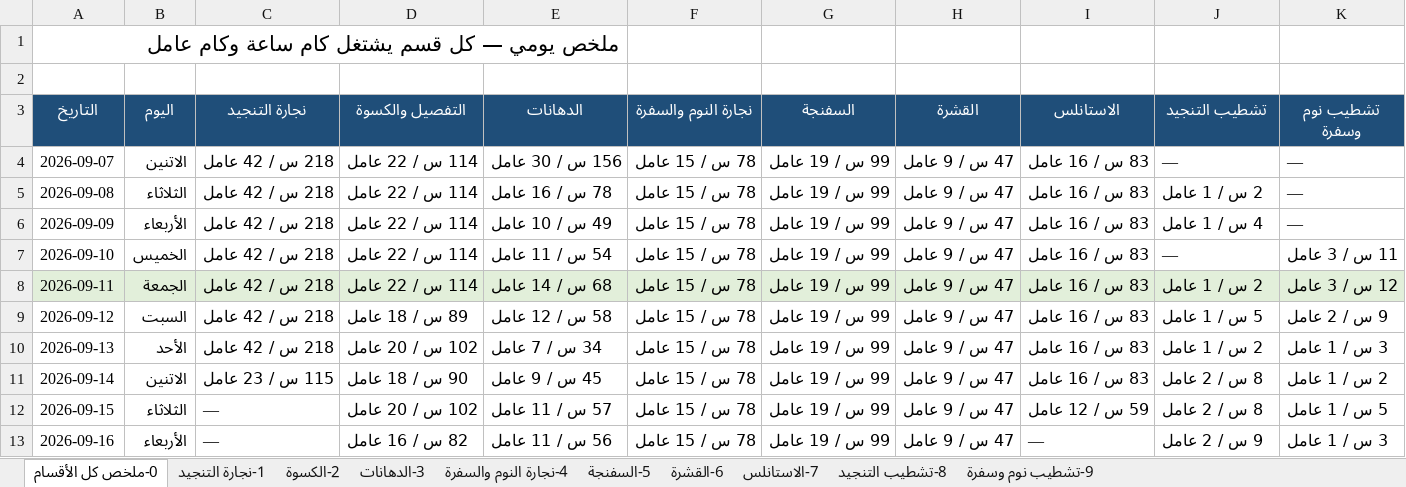
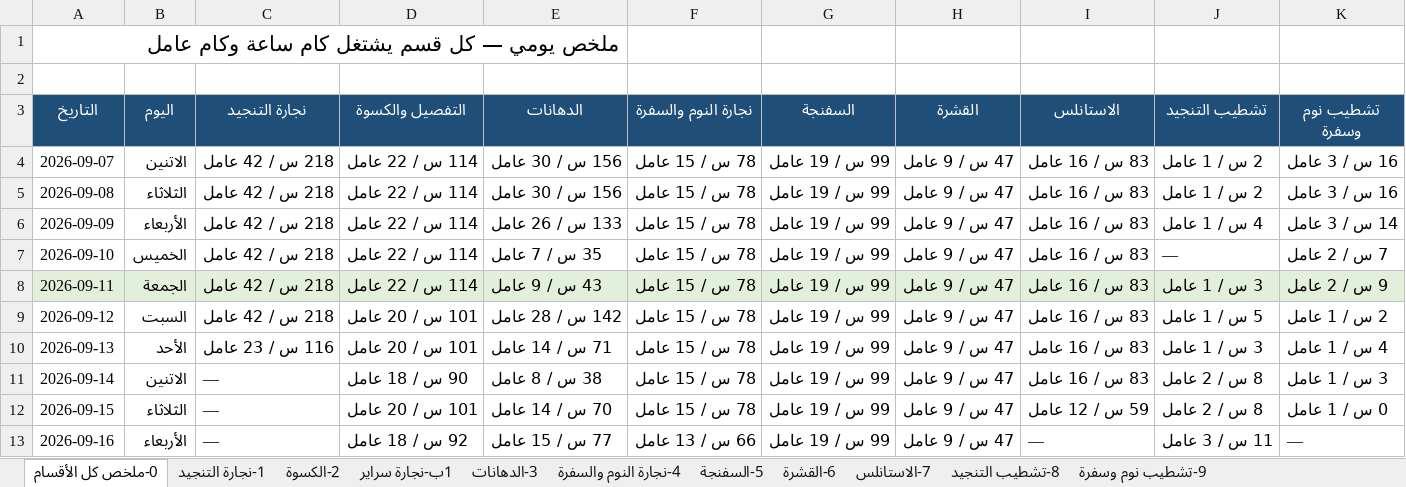
Before and after one commit to furx491/assesment, an Excel workbook: production-plan/خطة_المشرفين.xlsx, sheet 0-ملخص كل الأقسام, drawn as a sheet; only a part is shown; values as stored, in another font and other column widths than the file's, no borders; the diff covers the shown part only; the diff names each change by its address in the sheet, - before the commit and + after, or states it on an @@ line.

```diff
--- a/production-plan/خطة_المشرفين.xlsx (sheet 0-ملخص كل الأقسام)
+++ b/production-plan/خطة_المشرفين.xlsx (sheet 0-ملخص كل الأقسام)
+sheet tab: 1ب-نجارة سراير
-J4 (تشطيب التنجيد): —
+J4 (تشطيب التنجيد): 2 س / 1 عامل
-K4:K5 (تشطيب نوم وسفرة): —
+K4:K5 (تشطيب نوم وسفرة): 16 س / 3 عامل
-E5 (الدهانات): 78 س / 16 عامل
+E5 (الدهانات): 156 س / 30 عامل
-E6 (الدهانات): 49 س / 10 عامل
+E6 (الدهانات): 133 س / 26 عامل
-K6 (تشطيب نوم وسفرة): —
+K6 (تشطيب نوم وسفرة): 14 س / 3 عامل
-E7 (الدهانات): 54 س / 11 عامل
+E7 (الدهانات): 35 س / 7 عامل
-K7 (تشطيب نوم وسفرة): 11 س / 3 عامل
+K7 (تشطيب نوم وسفرة): 7 س / 2 عامل
-E8 (الدهانات): 68 س / 14 عامل
+E8 (الدهانات): 43 س / 9 عامل
-J8 (تشطيب التنجيد): 2 س / 1 عامل
+J8 (تشطيب التنجيد): 3 س / 1 عامل
-K8 (تشطيب نوم وسفرة): 12 س / 3 عامل
+K8 (تشطيب نوم وسفرة): 9 س / 2 عامل
-D9 (التفصيل والكسوة): 89 س / 18 عامل
+D9 (التفصيل والكسوة): 101 س / 20 عامل
-E9 (الدهانات): 58 س / 12 عامل
+E9 (الدهانات): 142 س / 28 عامل
-K9 (تشطيب نوم وسفرة): 9 س / 2 عامل
+K9 (تشطيب نوم وسفرة): 2 س / 1 عامل
-C10 (نجارة التنجيد): 218 س / 42 عامل
+C10 (نجارة التنجيد): 116 س / 23 عامل
-D10 (التفصيل والكسوة): 102 س / 20 عامل
+D10 (التفصيل والكسوة): 101 س / 20 عامل
-E10 (الدهانات): 34 س / 7 عامل
+E10 (الدهانات): 71 س / 14 عامل
-J10 (تشطيب التنجيد): 2 س / 1 عامل
+J10 (تشطيب التنجيد): 3 س / 1 عامل
-K10 (تشطيب نوم وسفرة): 3 س / 1 عامل
+K10 (تشطيب نوم وسفرة): 4 س / 1 عامل
-C11 (نجارة التنجيد): 115 س / 23 عامل
+C11 (نجارة التنجيد): —
-E11 (الدهانات): 45 س / 9 عامل
+E11 (الدهانات): 38 س / 8 عامل
-K11 (تشطيب نوم وسفرة): 2 س / 1 عامل
+K11 (تشطيب نوم وسفرة): 3 س / 1 عامل
-D12 (التفصيل والكسوة): 102 س / 20 عامل
+D12 (التفصيل والكسوة): 101 س / 20 عامل
-E12 (الدهانات): 57 س / 11 عامل
+E12 (الدهانات): 70 س / 14 عامل
-K12 (تشطيب نوم وسفرة): 5 س / 1 عامل
+K12 (تشطيب نوم وسفرة): 0 س / 1 عامل
-D13 (التفصيل والكسوة): 82 س / 16 عامل
+D13 (التفصيل والكسوة): 92 س / 18 عامل
-E13 (الدهانات): 56 س / 11 عامل
+E13 (الدهانات): 77 س / 15 عامل
-F13 (نجارة النوم والسفرة): 78 س / 15 عامل
+F13 (نجارة النوم والسفرة): 66 س / 13 عامل
-J13 (تشطيب التنجيد): 9 س / 2 عامل
+J13 (تشطيب التنجيد): 11 س / 3 عامل
-K13 (تشطيب نوم وسفرة): 3 س / 1 عامل
+K13 (تشطيب نوم وسفرة): —
```
Also changed, not shown: 6 removed rows and 39 edited cells elsewhere in this sheet, sheet 3-الدهانات, sheet 6-القشرة, sheet 4-نجارة النوم والسفرة, sheet 1-نجارة التنجيد, sheet 5-السفنجة, sheet 8-تشطيب التنجيد, 2 more sheets, production-plan/PRODUCTION_PLAN.xlsx, 4 other files.
